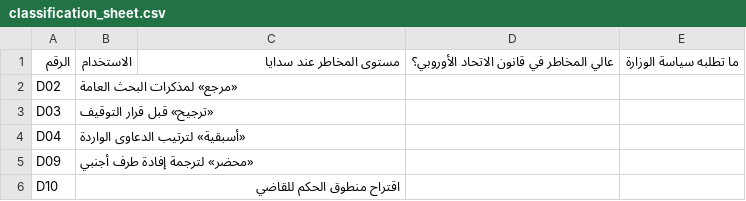
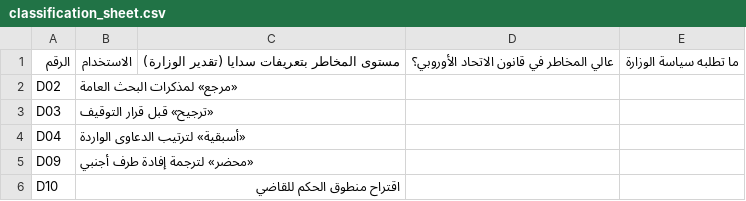
Before and after one commit to SDAIAAcademy/use-sec-207, a CSV file: labs/files/dueprocess/classification_sheet.csv, drawn as a sheet.

```diff
--- a/labs/files/dueprocess/classification_sheet.csv
+++ b/labs/files/dueprocess/classification_sheet.csv
@@ -1,2 +1,2 @@
-الرقم,الاستخدام,مستوى المخاطر عند سدايا,عالي المخاطر في قانون الاتحاد الأوروبي؟,ما تطلبه سياسة الوزارة
+الرقم,الاستخدام,مستوى المخاطر بتعريفات سدايا (تقدير الوزارة),عالي المخاطر في قانون الاتحاد الأوروبي؟,ما تطلبه سياسة الوزارة
 D02,«مرجع» لمذكرات البحث العامة,,,
```
Also changed, not shown: labs/solutions/classification_sheet.csv, 9 other files.
